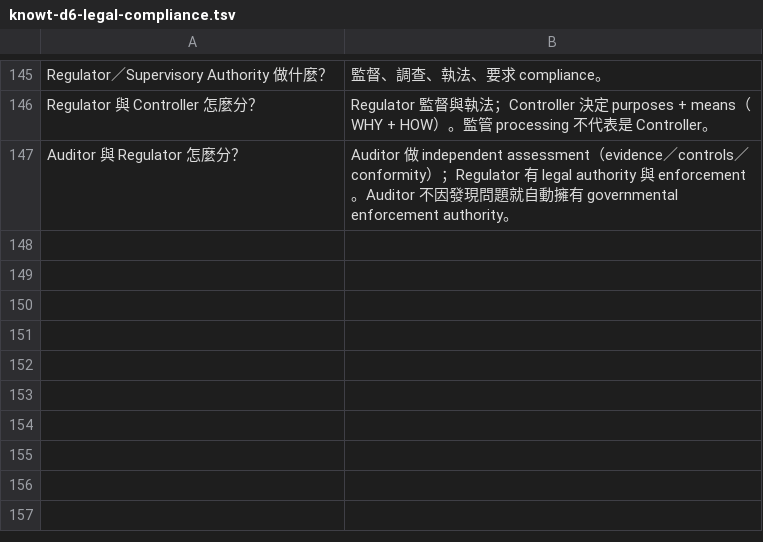
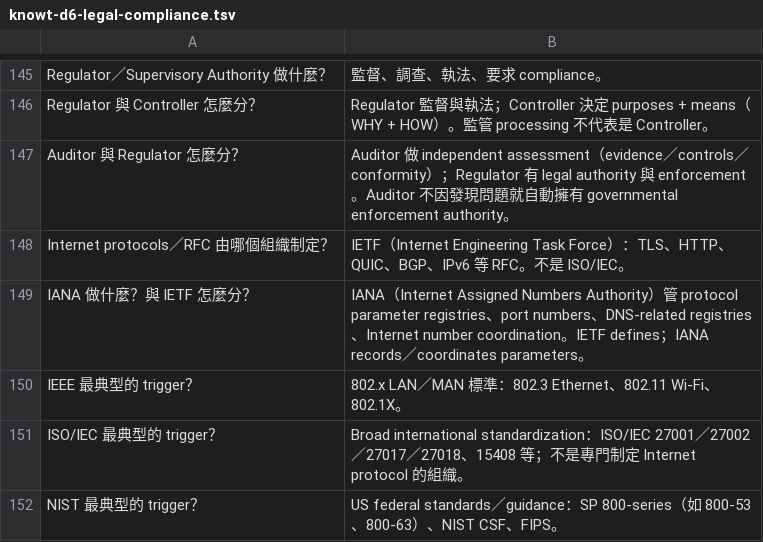
Before and after one commit to dennislee928/academy-central, a TSV file: CCSP/simulate-test/flash card/knowt-d6-legal-compliance.tsv, drawn as a sheet; only a part is shown, gaps mark what is left out.

```diff
--- a/CCSP/simulate-test/flash card/knowt-d6-legal-compliance.tsv
+++ b/CCSP/simulate-test/flash card/knowt-d6-legal-compliance.tsv
@@ -147 +147,6 @@ Regulator 與 Controller 怎麼分？	Regulator 監督與執法；Controller 決
 Auditor 與 Regulator 怎麼分？	Auditor 做 independent assessment（evidence／controls／conformity）；Regulator 有 legal authority 與 enforcement。Auditor 不因發現問題就自動擁有 governmental enforcement authority。
+Internet protocols／RFC 由哪個組織制定？	IETF（Internet Engineering Task Force）：TLS、HTTP、QUIC、BGP、IPv6 等 RFC。不是 ISO/IEC。
+IANA 做什麼？與 IETF 怎麼分？	IANA（Internet Assigned Numbers Authority）管 protocol parameter registries、port numbers、DNS-related registries、Internet number coordination。IETF defines；IANA records／coordinates parameters。
+IEEE 最典型的 trigger？	802.x LAN／MAN 標準：802.3 Ethernet、802.11 Wi-Fi、802.1X。
+ISO/IEC 最典型的 trigger？	Broad international standardization：ISO/IEC 27001／27002／27017／27018、15408 等；不是專門制定 Internet protocol 的組織。
+NIST 最典型的 trigger？	US federal standards／guidance：SP 800-series（如 800-53、800-63）、NIST CSF、FIPS。
```
Also changed, not shown: CCSP/simulate-test/flash card/knowt-d1-cloud-concepts.tsv, CCSP/simulate-test/flash card/knowt-d3-infrastructure.tsv, 3 other files.
